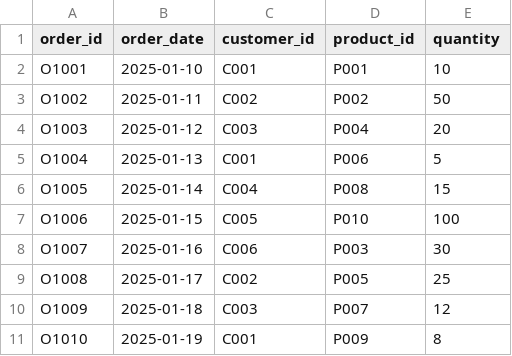
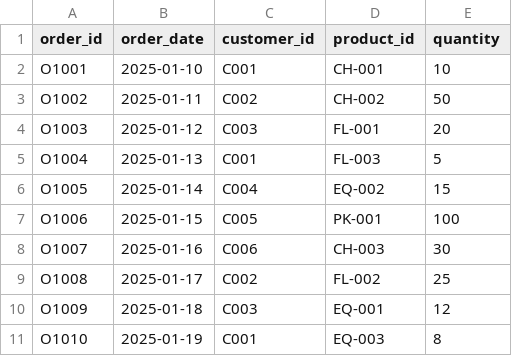
Before and after one commit to guniism/order-etl, a CSV file: raw_data/order_mock.csv, drawn as a sheet.

```diff
--- a/raw_data/order_mock.csv
+++ b/raw_data/order_mock.csv
@@ -1,11 +1,11 @@
 order_id,order_date,customer_id,product_id,quantity
-O1001,2025-01-10,C001,P001,10
-O1002,2025-01-11,C002,P002,50
-O1003,2025-01-12,C003,P004,20
-O1004,2025-01-13,C001,P006,5
-O1005,2025-01-14,C004,P008,15
-O1006,2025-01-15,C005,P010,100
-O1007,2025-01-16,C006,P003,30
-O1008,2025-01-17,C002,P005,25
-O1009,2025-01-18,C003,P007,12
-O1010,2025-01-19,C001,P009,8
+O1001,2025-01-10,C001,CH-001,10
+O1002,2025-01-11,C002,CH-002,50
+O1003,2025-01-12,C003,FL-001,20
+O1004,2025-01-13,C001,FL-003,5
+O1005,2025-01-14,C004,EQ-002,15
+O1006,2025-01-15,C005,PK-001,100
+O1007,2025-01-16,C006,CH-003,30
+O1008,2025-01-17,C002,FL-002,25
+O1009,2025-01-18,C003,EQ-001,12
+O1010,2025-01-19,C001,EQ-003,8
```
Also changed, not shown: raw_data/product_mock.csv, 3 other files.
